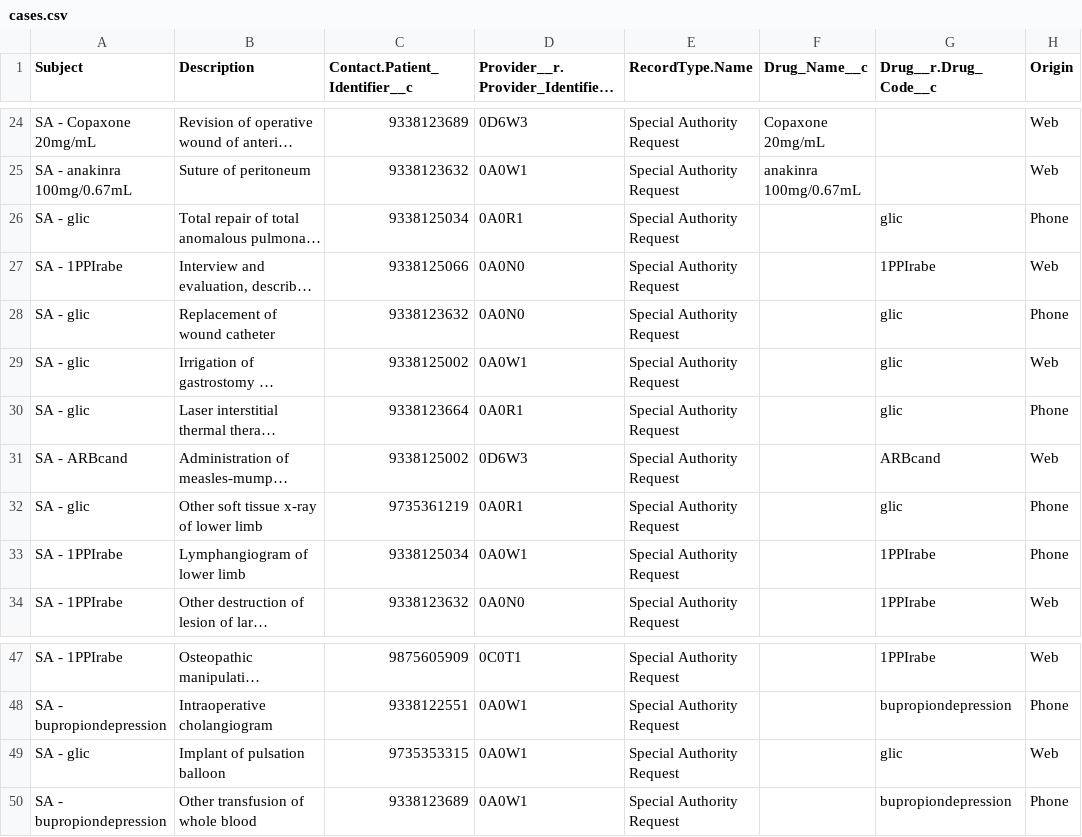
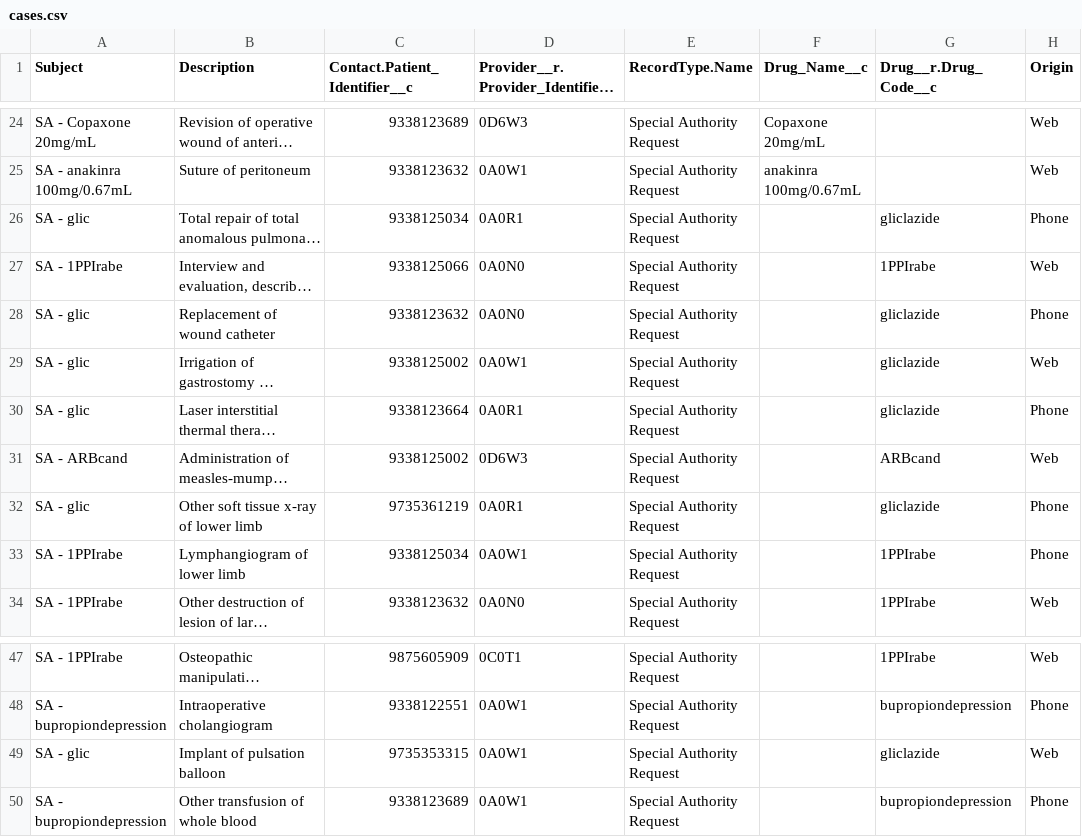
Before and after one commit to bcgov/MoH-SAT, a CSV file: data/cases.csv, drawn as a sheet; only a part is shown, gaps mark what is left out; long unchanged cells end in …; the diff names each change by its address in the sheet, - before the commit and + after, or states it on an @@ line.

Commit message:
ESA-692 Change gliclazide drug code.

```diff
--- a/data/cases.csv
+++ b/data/cases.csv
-G26 (Drug__r.Drug_Code__c): glic
+G26 (Drug__r.Drug_Code__c): gliclazide
-G28:G30 (Drug__r.Drug_Code__c): glic
+G28:G30 (Drug__r.Drug_Code__c): gliclazide
-G32 (Drug__r.Drug_Code__c): glic
+G32 (Drug__r.Drug_Code__c): gliclazide
-G49 (Drug__r.Drug_Code__c): glic
+G49 (Drug__r.Drug_Code__c): gliclazide
```
Also changed, not shown: data/adjudicationcriteria.csv, data/drugs.csv, 2 other files.
